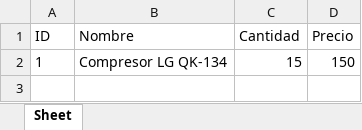
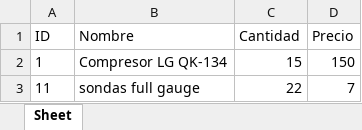
Before and after one commit to 3joker1789/UEA, an Excel workbook: UNIDAD 3/inventario.xlsx, sheet Sheet, drawn as a sheet; values as stored, in another font and other column widths than the file's, no borders; the diff names each change by its address in the sheet, - before the commit and + after, or states it on an @@ line.

```diff
--- a/UNIDAD 3/inventario.xlsx (sheet Sheet)
+++ b/UNIDAD 3/inventario.xlsx (sheet Sheet)
+row 3: 11 | sondas full gauge | 22 | 7
```
Also changed, not shown: 1 other file.
